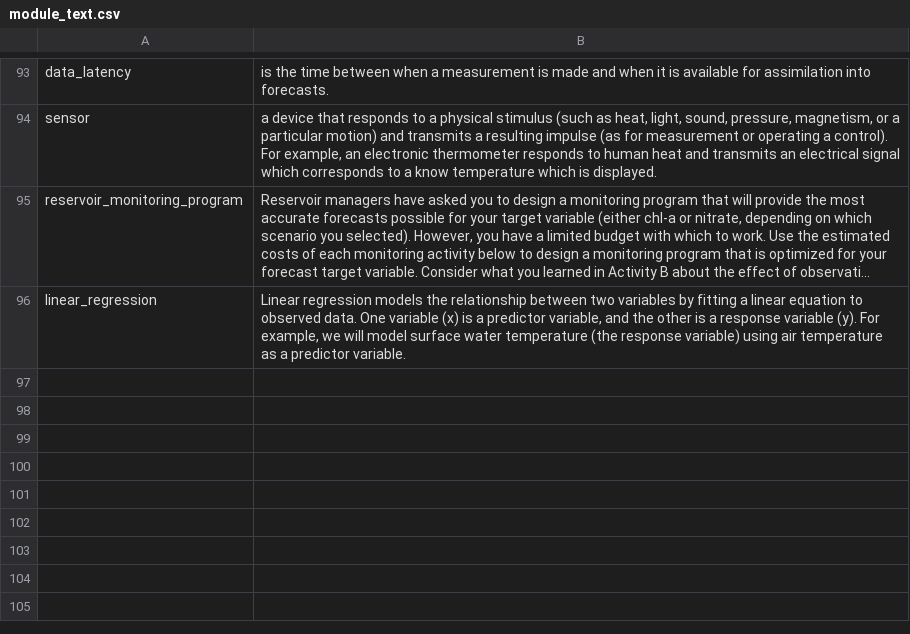
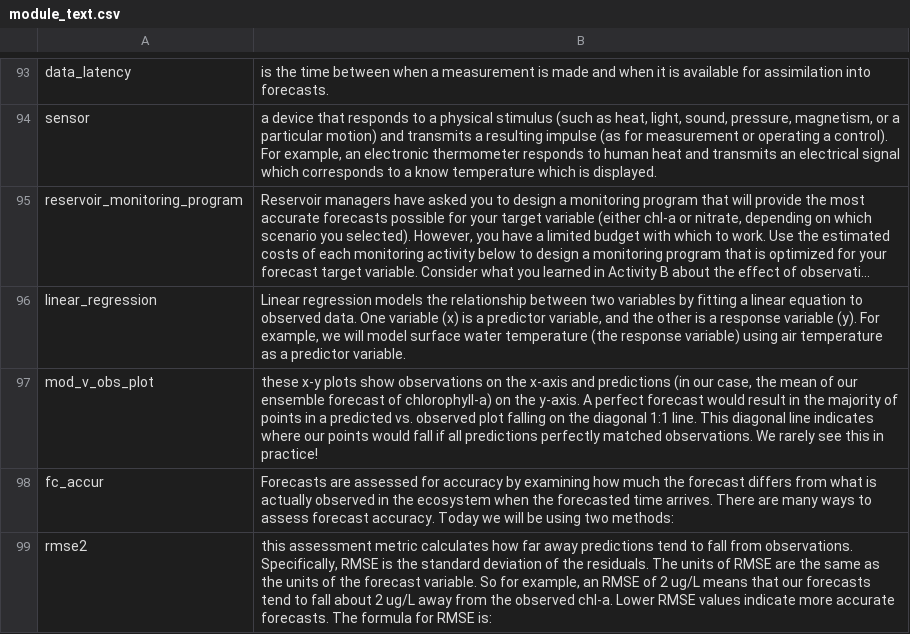
Before and after one commit to MacrosystemsEDDIE/module7, a CSV file: app/data/module_text.csv, drawn as a sheet; only a part is shown, gaps mark what is left out; long unchanged cells end in …; the diff names each change by its address in the sheet, - before the commit and + after, or states it on an @@ line.

Commit message:
Added new txt

```diff
--- a/app/data/module_text.csv
+++ b/app/data/module_text.csv
+row 97: mod_v_obs_plot | these x-y plots show observations on the x-axis and predictions (in our case, the mean of our ensemble forecast of chlorophyll-a) on the y-axis. A perfect forecast would result in the majority of points in a predicted vs. observed plot falling on the diagonal 1:1 line. This diagonal line indicates where our points would fall if all predictions perfectly matched observations. We rarely see this in practice!
+row 98: fc_accur | Forecasts are assessed for accuracy by examining how much the forecast differs from what is actually observed in the ecosystem when the forecasted time arrives. There are many ways to assess forecast accuracy. Today we will be using two methods:
+row 99: rmse2 | this assessment metric calculates how far away predictions tend to fall from observations. Specifically, RMSE is the standard deviation of the residuals. The units of RMSE are the same as the units of the forecast variable. So for example, an RMSE of 2 ug/L means that our forecasts tend to fall about 2 ug/L away from the observed chl-a. Lower RMSE values indicate more accurate forecasts. The formula for RMSE is:
```
